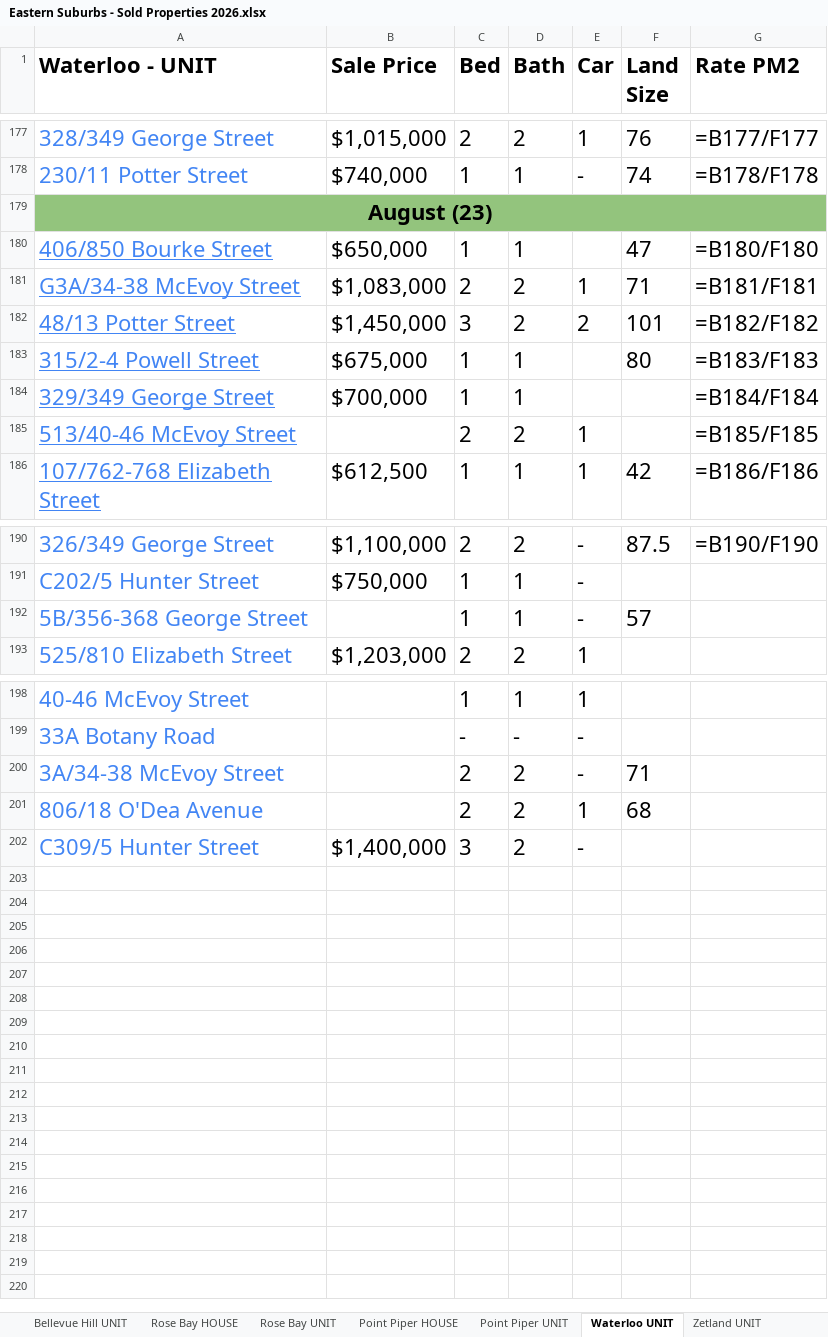
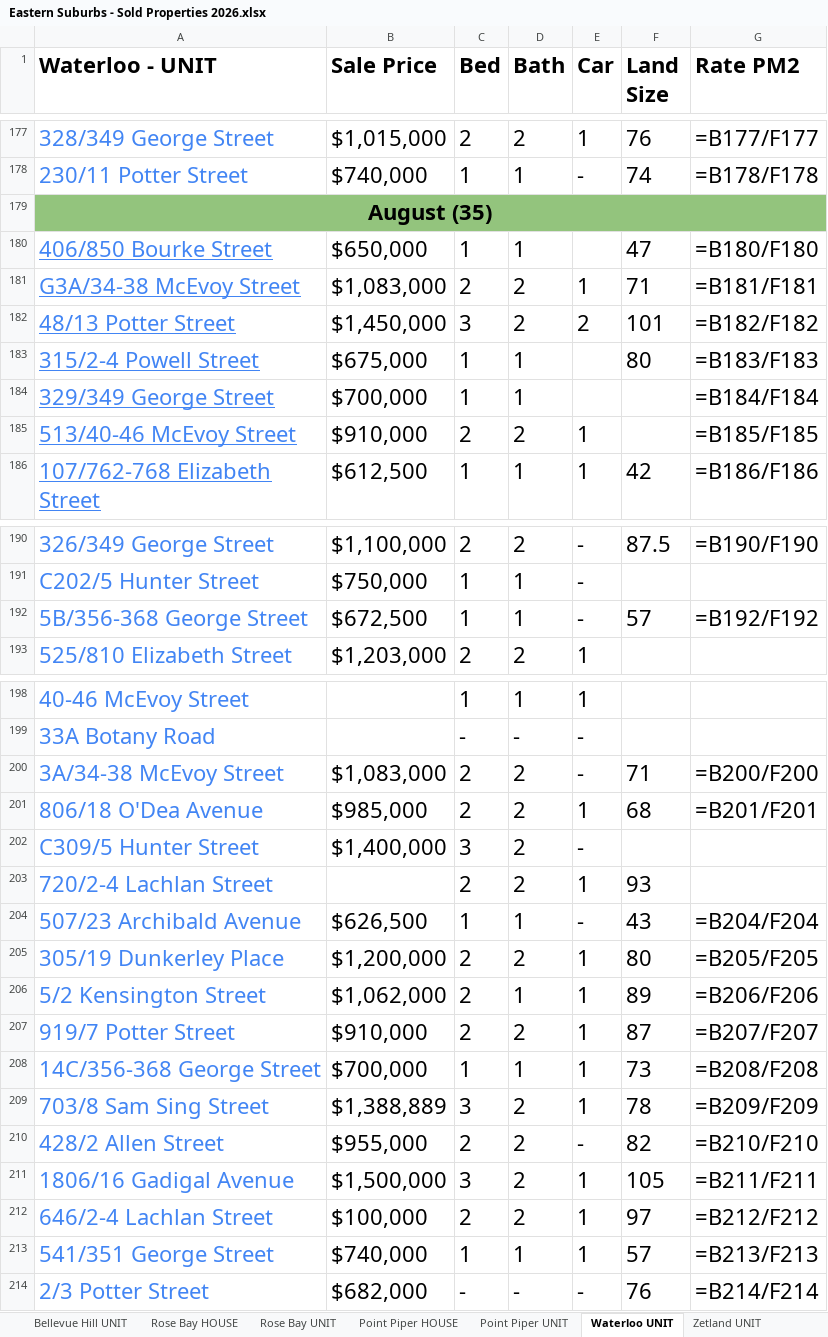
Before and after one commit to JJaykayy/Eastern-Suburbs---Sold-Properties-2026, an Excel workbook: Eastern Suburbs - Sold Properties 2026.xlsx, sheet Waterloo UNIT, drawn as a sheet; only a part is shown, gaps mark what is left out; values as stored, in another font and other column widths than the file's, no borders; formulas without a stored value are shown as written; the diff names each change by its address in the sheet, - before the commit and + after, or states it on an @@ line.

```diff
--- a/Eastern Suburbs - Sold Properties 2026.xlsx (sheet Waterloo UNIT)
+++ b/Eastern Suburbs - Sold Properties 2026.xlsx (sheet Waterloo UNIT)
-A179 (Waterloo - UNIT): August (23)
+A179 (Waterloo - UNIT): August (35)
-B185 (Sale Price): (empty)
+B185 (Sale Price): $910,000
-B192 (Sale Price): (empty)
+B192 (Sale Price): $672,500
-G192 (Rate PM2): (empty)
+G192 (Rate PM2): =B192/F192
-B200 (Sale Price): (empty)
+B200 (Sale Price): $1,083,000
-G200 (Rate PM2): (empty)
+G200 (Rate PM2): =B200/F200
-B201 (Sale Price): (empty)
+B201 (Sale Price): $985,000
-G201 (Rate PM2): (empty)
+G201 (Rate PM2): =B201/F201
+row 203: 720/2-4 Lachlan Street |  | 2 | 2 | 1 | 93
+row 204: 507/23 Archibald Avenue | $626,500 | 1 | 1 | - | 43 | =B204/F204
+row 205: 305/19 Dunkerley Place | $1,200,000 | 2 | 2 | 1 | 80 | =B205/F205
+row 206: 5/2 Kensington Street | $1,062,000 | 2 | 1 | 1 | 89 | =B206/F206
+row 207: 919/7 Potter Street | $910,000 | 2 | 2 | 1 | 87 | =B207/F207
+row 208: 14C/356-368 George Street | $700,000 | 1 | 1 | 1 | 73 | =B208/F208
+row 209: 703/8 Sam Sing Street | $1,388,889 | 3 | 2 | 1 | 78 | =B209/F209
+row 210: 428/2 Allen Street | $955,000 | 2 | 2 | - | 82 | =B210/F210
+row 211: 1806/16 Gadigal Avenue | $1,500,000 | 3 | 2 | 1 | 105 | =B211/F211
+row 212: 646/2-4 Lachlan Street | $100,000 | 2 | 2 | 1 | 97 | =B212/F212
+row 213: 541/351 George Street | $740,000 | 1 | 1 | 1 | 57 | =B213/F213
+row 214: 2/3 Potter Street | $682,000 | - | - | - | 76 | =B214/F214
```
Also changed, not shown: sheet Zetland UNIT, sheet Maroubra UNIT, sheet Randwick UNIT, sheet Bondi UNIT, sheet Randwick HOUSE, sheet Paddington HOUSE, 7 more sheets, 1 other file.
